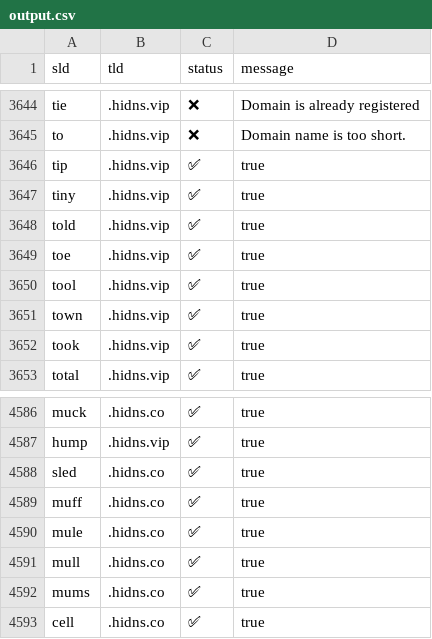
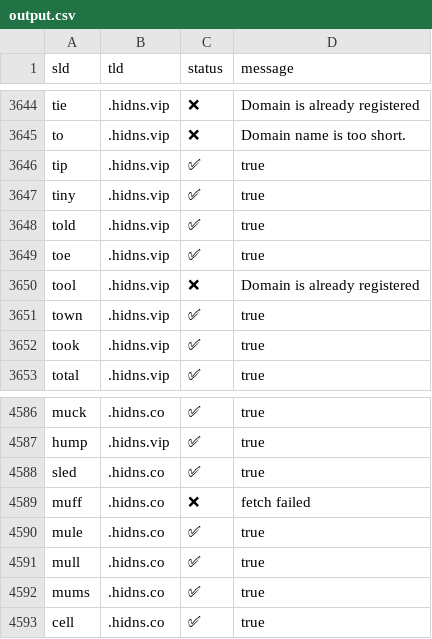
Before and after one commit to smanx/hidoha, a CSV file: output.csv, drawn as a sheet; only a part is shown, gaps mark what is left out; the diff covers the shown part only.

```diff
--- a/output.csv
+++ b/output.csv
@@ -3649,3 +3649,3 @@ sld,tld,status,message
 "toe",".hidns.vip","✅","true"
-"tool",".hidns.vip","✅","true"
+"tool",".hidns.vip","❌","Domain is already registered"
 "town",".hidns.vip","✅","true"
@@ -4588,3 +4588,3 @@ sld,tld,status,message
 "sled",".hidns.co","✅","true"
-"muff",".hidns.co","✅","true"
+"muff",".hidns.co","❌","fetch failed"
 "mule",".hidns.co","✅","true"
```
Also changed, not shown: 10 edited cells elsewhere in this file.
